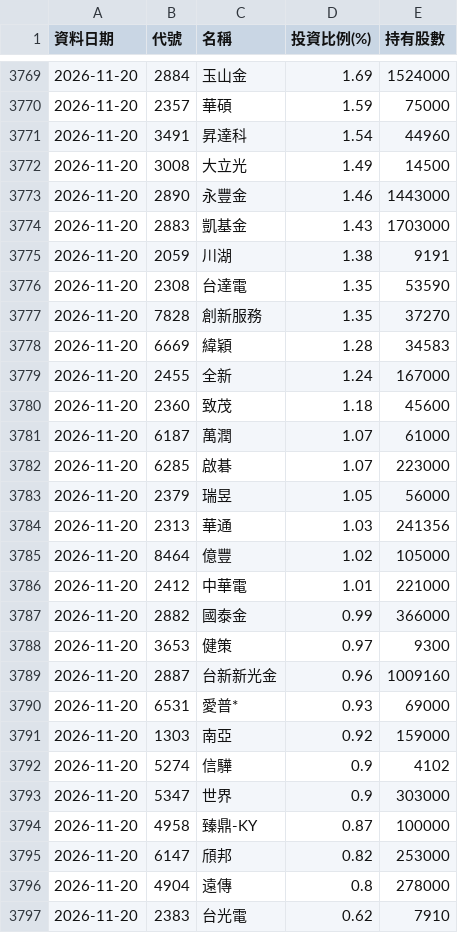
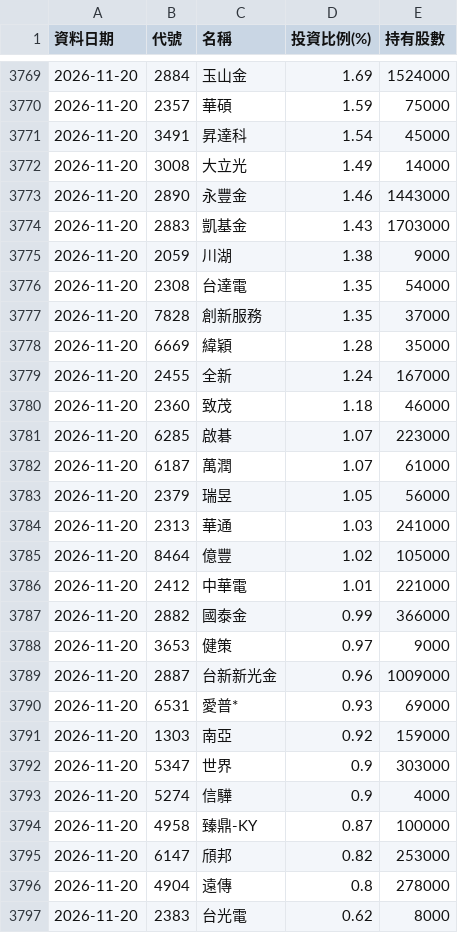
Before and after one commit to Ken61089/etf-tracker, a CSV file: docs/archive/00401A.csv, drawn as a sheet; only a part is shown, gaps mark what is left out; the diff covers the shown part only.

```diff
--- a/docs/archive/00401A.csv
+++ b/docs/archive/00401A.csv
@@ -3770,16 +3770,16 @@
 2026-11-20,2357,華碩,1.59,75000
-2026-11-20,3491,昇達科,1.54,44960
-2026-11-20,3008,大立光,1.49,14500
+2026-11-20,3491,昇達科,1.54,45000
+2026-11-20,3008,大立光,1.49,14000
 2026-11-20,2890,永豐金,1.46,1443000
 2026-11-20,2883,凱基金,1.43,1703000
-2026-11-20,2059,川湖,1.38,9191
-2026-11-20,2308,台達電,1.35,53590
-2026-11-20,7828,創新服務,1.35,37270
-2026-11-20,6669,緯穎,1.28,34583
+2026-11-20,2059,川湖,1.38,9000
+2026-11-20,2308,台達電,1.35,54000
+2026-11-20,7828,創新服務,1.35,37000
+2026-11-20,6669,緯穎,1.28,35000
 2026-11-20,2455,全新,1.24,167000
-2026-11-20,2360,致茂,1.18,45600
+2026-11-20,2360,致茂,1.18,46000
+2026-11-20,6285,啟碁,1.07,223000
 2026-11-20,6187,萬潤,1.07,61000
-2026-11-20,6285,啟碁,1.07,223000
 2026-11-20,2379,瑞昱,1.05,56000
-2026-11-20,2313,華通,1.03,241356
+2026-11-20,2313,華通,1.03,241000
 2026-11-20,8464,億豐,1.02,105000
@@ -3787,8 +3787,8 @@
 2026-11-20,2882,國泰金,0.99,366000
-2026-11-20,3653,健策,0.97,9300
-2026-11-20,2887,台新新光金,0.96,1009160
+2026-11-20,3653,健策,0.97,9000
+2026-11-20,2887,台新新光金,0.96,1009000
 2026-11-20,6531,愛普*,0.93,69000
 2026-11-20,1303,南亞,0.92,159000
-2026-11-20,5274,信驊,0.9,4102
 2026-11-20,5347,世界,0.9,303000
+2026-11-20,5274,信驊,0.9,4000
 2026-11-20,4958,臻鼎-KY,0.87,100000
@@ -3796,2 +3796,2 @@
 2026-11-20,4904,遠傳,0.8,278000
-2026-11-20,2383,台光電,0.62,7910
+2026-11-20,2383,台光電,0.62,8000
```
Also changed, not shown: 12 edited cells elsewhere in this file, docs/archive/00993A.csv, 9 other files.
